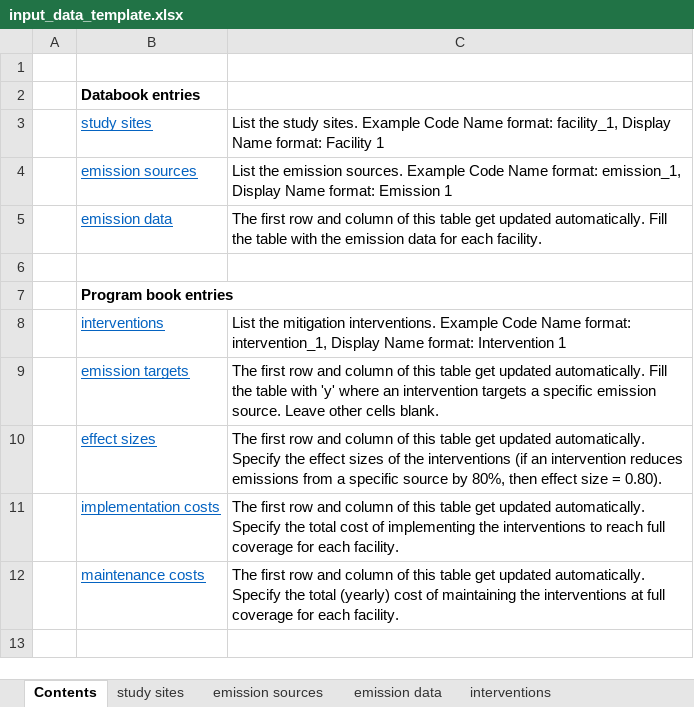
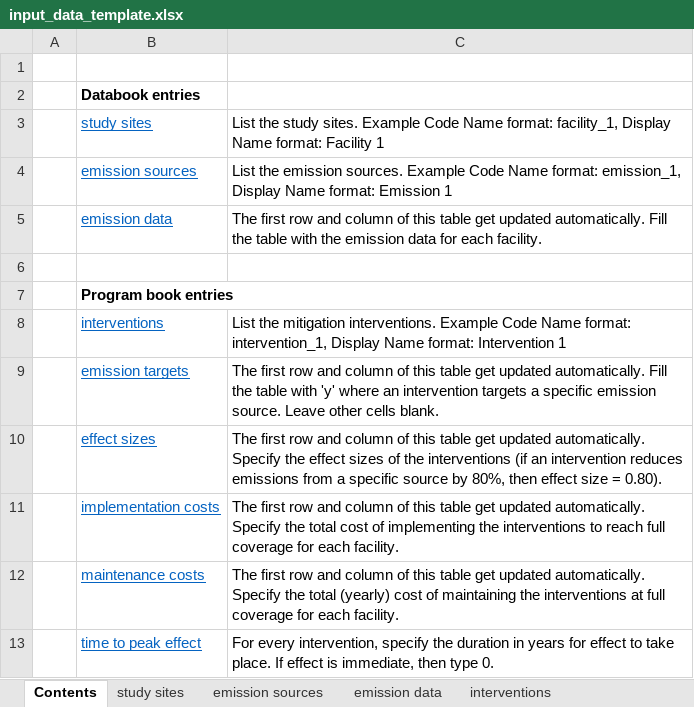
Before and after one commit to paddingtonmbata/carbomica, an Excel workbook: templates/input_data_template.xlsx, sheet Contents, drawn as a sheet; values as stored, in another font and other column widths than the file's, no borders; the diff names each change by its address in the sheet, - before the commit and + after, or states it on an @@ line.

Commit message:
input data update

```diff
--- a/templates/input_data_template.xlsx (sheet Contents)
+++ b/templates/input_data_template.xlsx (sheet Contents)
+row 13:  | time to peak effect | For every intervention, specify the duration in years for effect to take place. If effect is immediate, then type 0.
```
